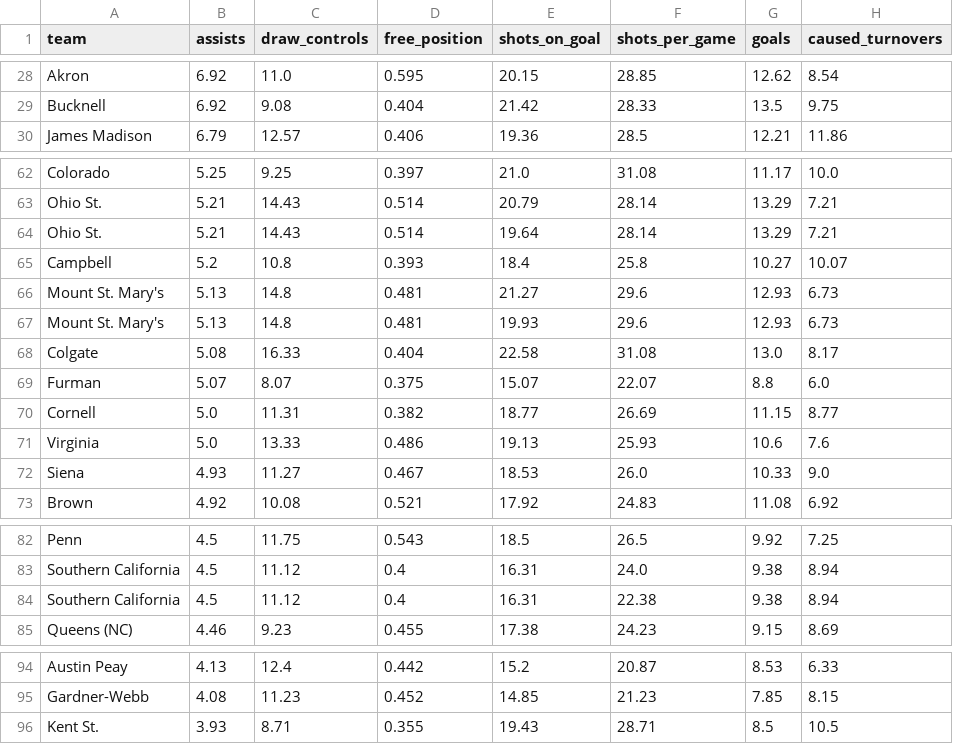
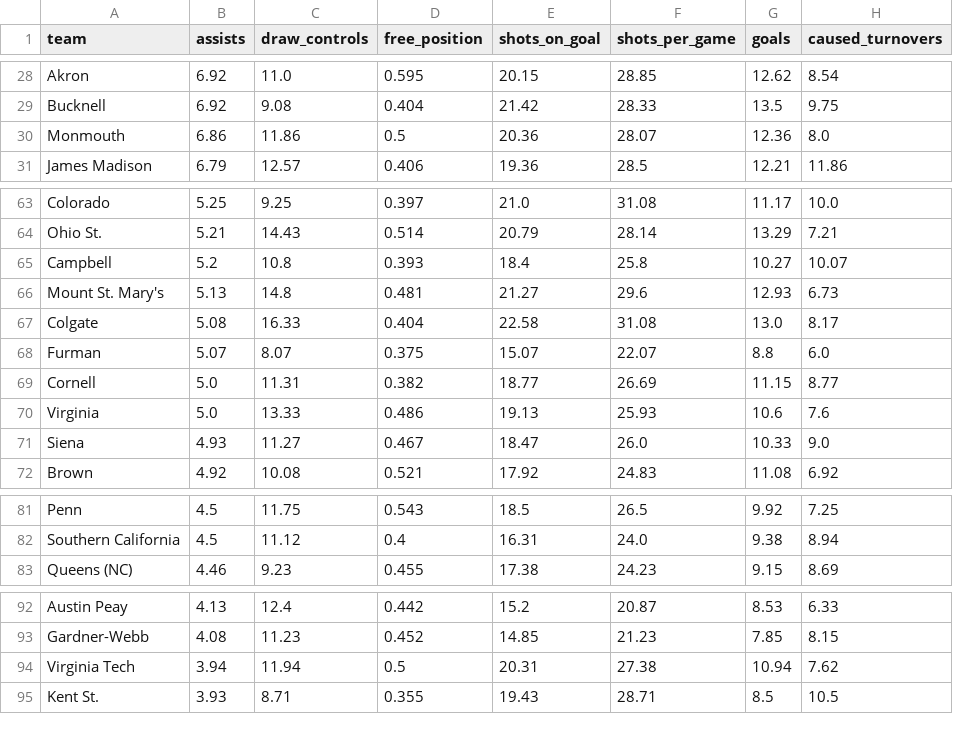
Before and after one commit to Avery-May-2/ncaa-womens-lacrosse-offense, a CSV file: data/ncaa_womens_lacrosse_team_stats_2026.csv, drawn as a sheet; only a part is shown, gaps mark what is left out.

```diff
--- a/data/ncaa_womens_lacrosse_team_stats_2026.csv
+++ b/data/ncaa_womens_lacrosse_team_stats_2026.csv
@@ -29,2 +29,3 @@ Akron,6.92,11.0,0.595,20.15,28.85,12.62,8.54
 Bucknell,6.92,9.08,0.404,21.42,28.33,13.5,9.75
+Monmouth,6.86,11.86,0.5,20.36,28.07,12.36,8.0
 James Madison,6.79,12.57,0.406,19.36,28.5,12.21,11.86
@@ -63,6 +64,4 @@ Colorado,5.25,9.25,0.397,21.0,31.08,11.17,10.0
 Ohio St.,5.21,14.43,0.514,20.79,28.14,13.29,7.21
-Ohio St.,5.21,14.43,0.514,19.64,28.14,13.29,7.21
 Campbell,5.2,10.8,0.393,18.4,25.8,10.27,10.07
 Mount St. Mary's,5.13,14.8,0.481,21.27,29.6,12.93,6.73
-Mount St. Mary's,5.13,14.8,0.481,19.93,29.6,12.93,6.73
 Colgate,5.08,16.33,0.404,22.58,31.08,13.0,8.17
@@ -71,3 +70,3 @@ Cornell,5.0,11.31,0.382,18.77,26.69,11.15,8.77
 Virginia,5.0,13.33,0.486,19.13,25.93,10.6,7.6
-Siena,4.93,11.27,0.467,18.53,26.0,10.33,9.0
+Siena,4.93,11.27,0.467,18.47,26.0,10.33,9.0
 Brown,4.92,10.08,0.521,17.92,24.83,11.08,6.92
@@ -83,3 +82,2 @@ Penn,4.5,11.75,0.543,18.5,26.5,9.92,7.25
 Southern California,4.5,11.12,0.4,16.31,24.0,9.38,8.94
-Southern California,4.5,11.12,0.4,16.31,22.38,9.38,8.94
 Queens (NC),4.46,9.23,0.455,17.38,24.23,9.15,8.69
@@ -95,2 +93,3 @@ Austin Peay,4.13,12.4,0.442,15.2,20.87,8.53,6.33
 Gardner-Webb,4.08,11.23,0.452,14.85,21.23,7.85,8.15
+Virginia Tech,3.94,11.94,0.5,20.31,27.38,10.94,7.62
 Kent St.,3.93,8.71,0.355,19.43,28.71,8.5,10.5
```
